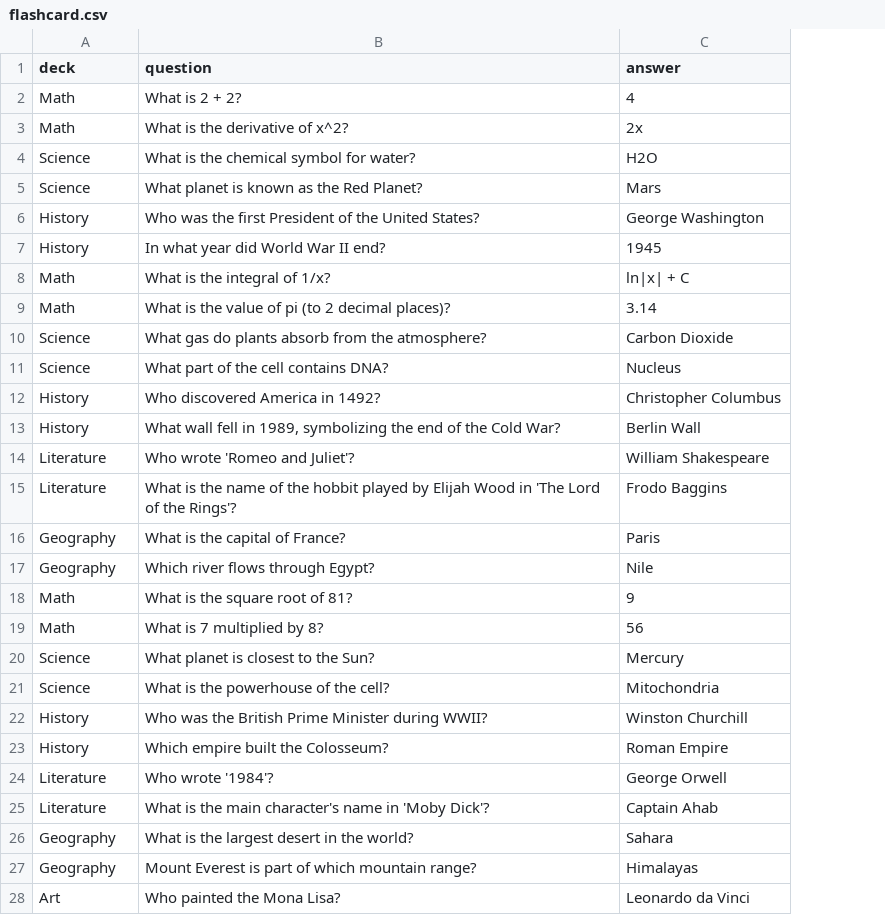
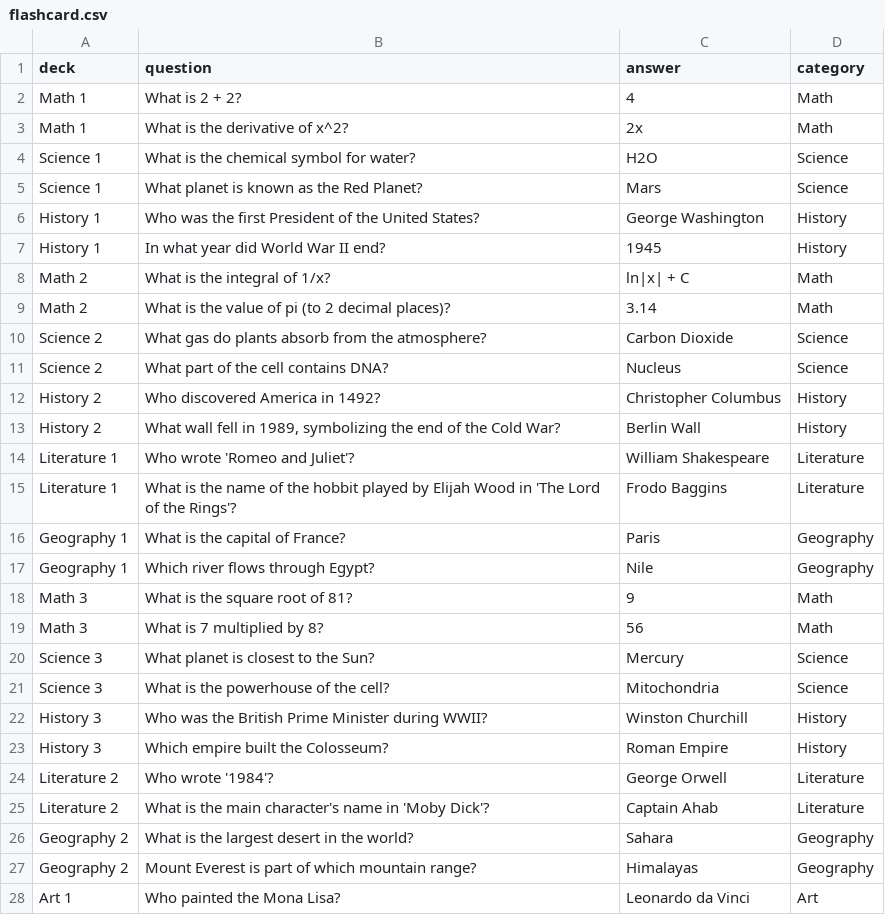
Before and after one commit to JChacon2001/CIT-PROJECT, a CSV file: flashcard.csv, drawn as a sheet; only a part is shown; the diff covers the shown part only; the diff names each change by its address in the sheet, - before the commit and + after, or states it on an @@ line.

```diff
--- a/flashcard.csv
+++ b/flashcard.csv
+column D (category), rows 2-28: Math | Math | Science | Science | History | History | Math | Math | Science | Science | History | History | Literature | Literature | Geography | Geography | Math | Math | Science | Science | History | History | Literature | Literature | Geography | Geography | Art
-A2:A3 (deck): Math
+A2:A3 (deck): Math 1
-A4:A5 (deck): Science
+A4:A5 (deck): Science 1
-A6:A7 (deck): History
+A6:A7 (deck): History 1
-A8:A9 (deck): Math
+A8:A9 (deck): Math 2
-A10:A11 (deck): Science
+A10:A11 (deck): Science 2
-A12:A13 (deck): History
+A12:A13 (deck): History 2
-A14:A15 (deck): Literature
+A14:A15 (deck): Literature 1
-A16:A17 (deck): Geography
+A16:A17 (deck): Geography 1
-A18:A19 (deck): Math
+A18:A19 (deck): Math 3
-A20:A21 (deck): Science
+A20:A21 (deck): Science 3
-A22:A23 (deck): History
+A22:A23 (deck): History 3
-A24:A25 (deck): Literature
+A24:A25 (deck): Literature 2
-A26:A27 (deck): Geography
+A26:A27 (deck): Geography 2
-A28 (deck): Art
+A28 (deck): Art 1
```
Also changed, not shown: 4 edited cells elsewhere in this file, 2 other files.
